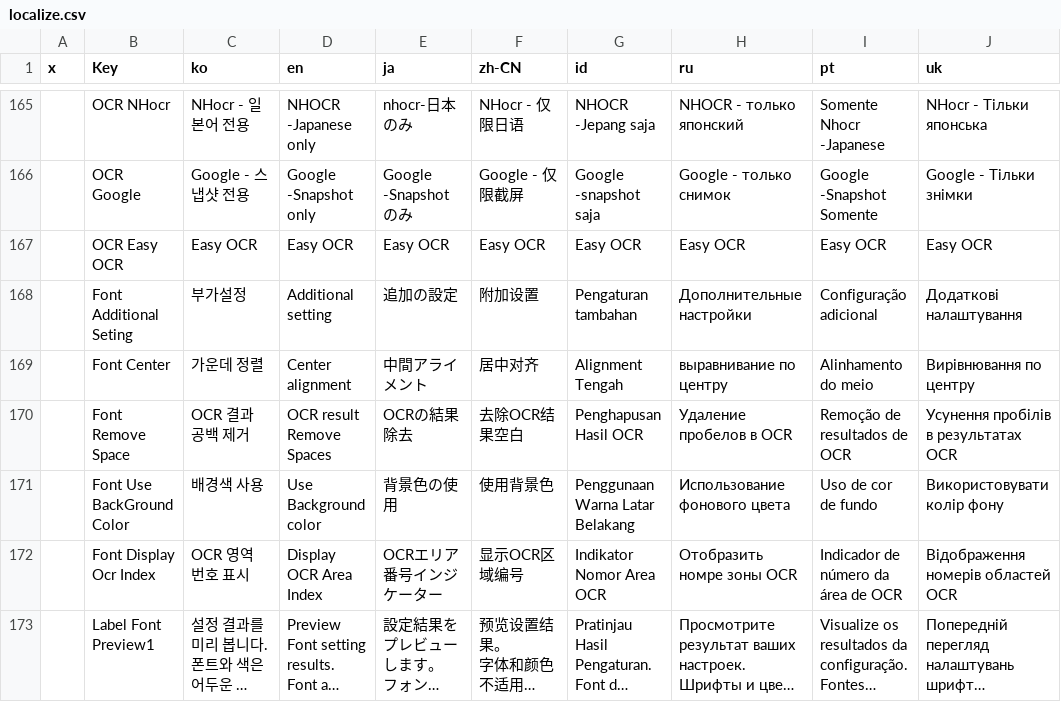
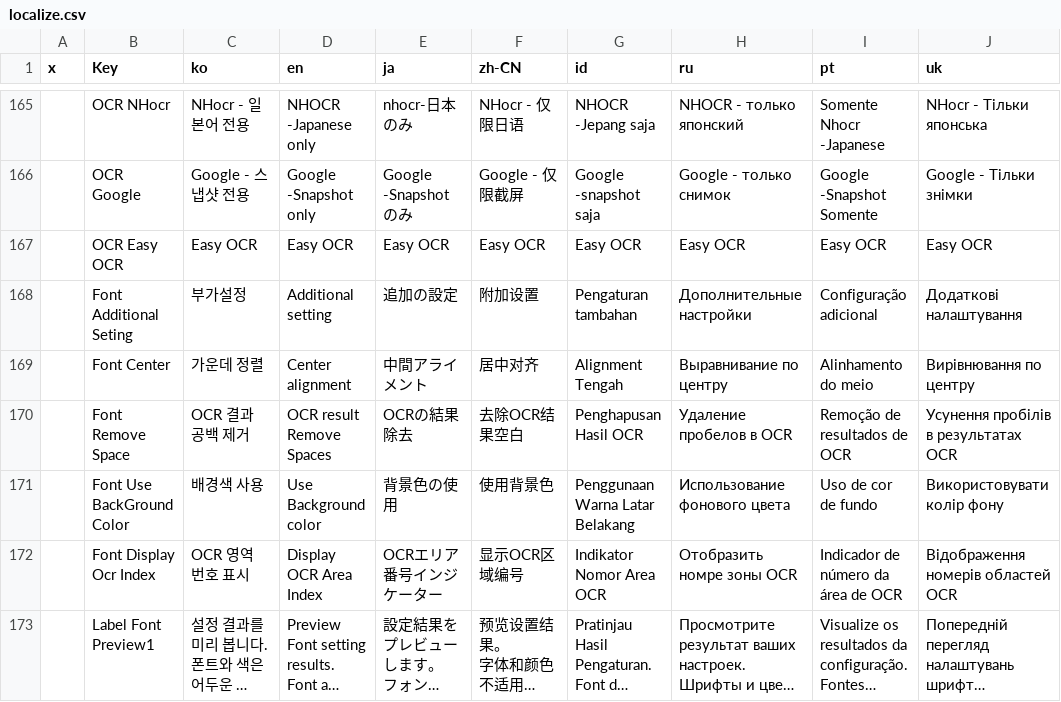
Before and after one commit to Net2Fox/MORT, a CSV file: MORT/Resources/localize.csv, drawn as a sheet; only a part is shown, gaps mark what is left out; long unchanged cells end in …; the diff covers the shown part only; the diff names each change by its address in the sheet, - before the commit and + after, or states it on an @@ line.

```diff
--- a/MORT/Resources/localize.csv
+++ b/MORT/Resources/localize.csv
-H169 (ru): выравнивание по центру
+H169 (ru): Выравнивание по центру
```
Also changed, not shown: 12 added rows and 8 edited cells elsewhere in this file, 2 other files.
